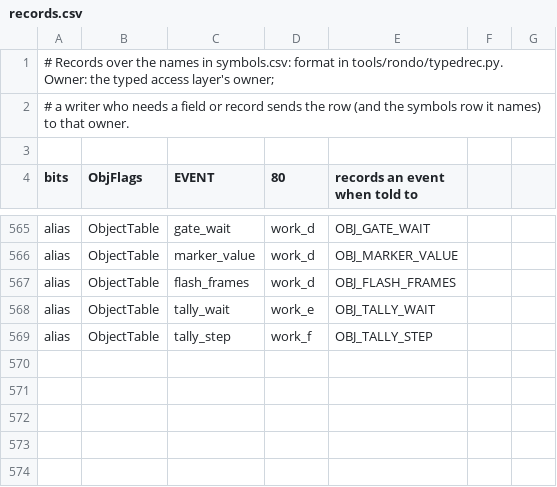
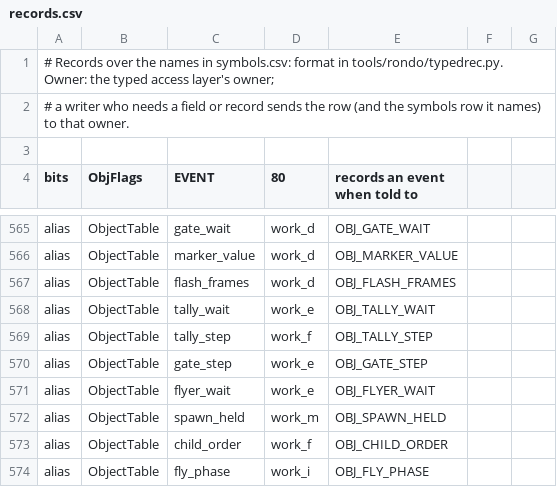
Before and after one commit to jeff-strutb/rondoofblood, a CSV file: config/rondo/records.csv, drawn as a sheet; only a part is shown, gaps mark what is left out; the diff names each change by its address in the sheet, - before the commit and + after, or states it on an @@ line.

```diff
--- a/config/rondo/records.csv
+++ b/config/rondo/records.csv
+row 570: alias | ObjectTable | gate_step | work_e | OBJ_GATE_STEP
+row 571: alias | ObjectTable | flyer_wait | work_e | OBJ_FLYER_WAIT
+row 572: alias | ObjectTable | spawn_held | work_m | OBJ_SPAWN_HELD
+row 573: alias | ObjectTable | child_order | work_f | OBJ_CHILD_ORDER
+row 574: alias | ObjectTable | fly_phase | work_i | OBJ_FLY_PHASE
```
Also changed, not shown: config/rondo/symbols.csv, 9 other files.
